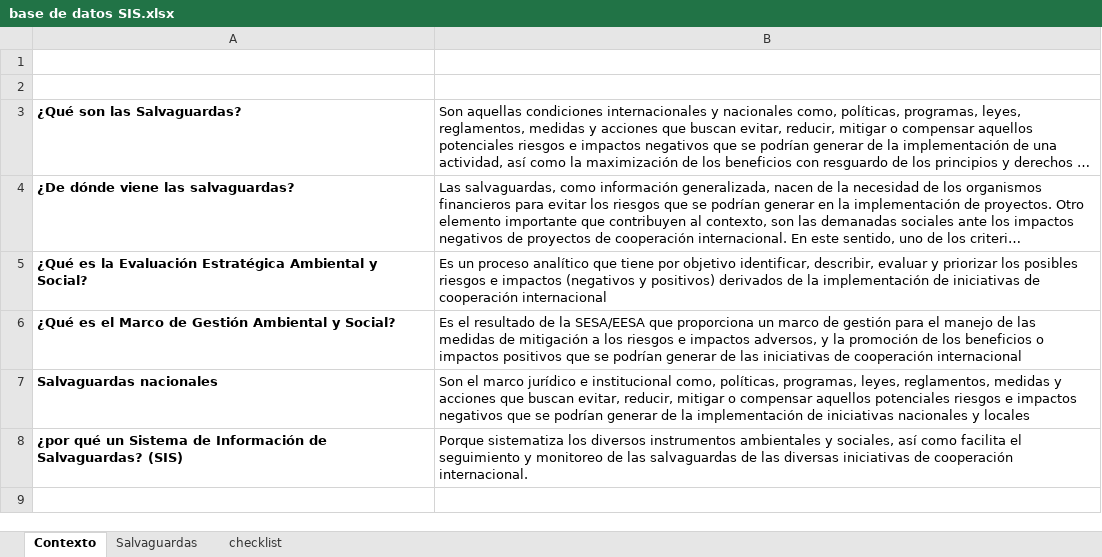
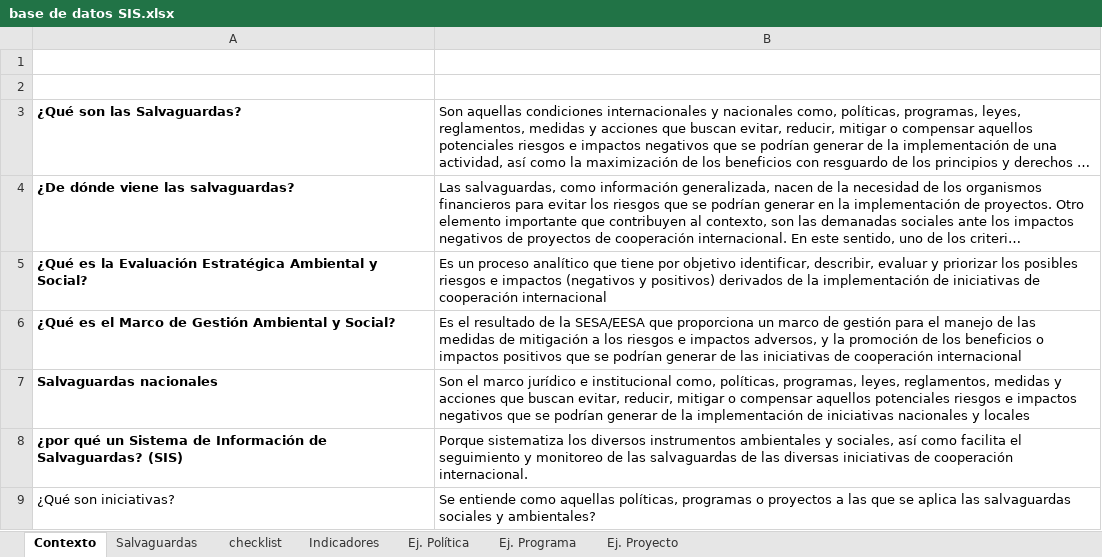
Before and after one commit to Sud-Austral/DATA-SIS, an Excel workbook: base de datos SIS.xlsx, sheet Contexto, drawn as a sheet; long unchanged cells end in …; values as stored, in another font and other column widths than the file's, no borders; the diff names each change by its address in the sheet, - before the commit and + after, or states it on an @@ line.

```diff
--- a/base de datos SIS.xlsx (sheet Contexto)
+++ b/base de datos SIS.xlsx (sheet Contexto)
+sheet tab: Indicadores
+sheet tab: Ej. Política
+sheet tab: Ej. Programa
+sheet tab: Ej. Proyecto
+row 9: ¿Qué son iniciativas? | Se entiende como aquellas políticas, programas o proyectos a las que se aplica las salvaguardas sociales y ambientales?
```
Also changed, not shown: sheet checklist, sheet Salvaguardas.
